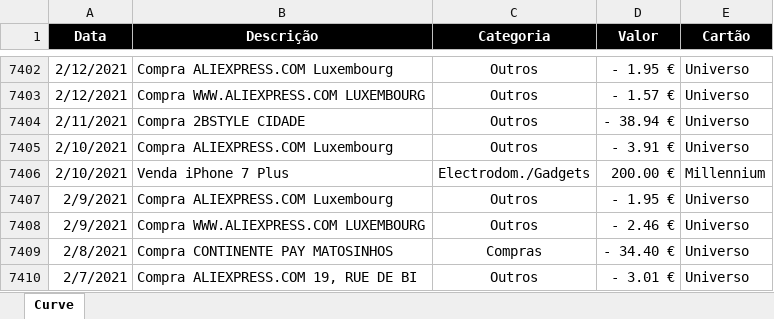
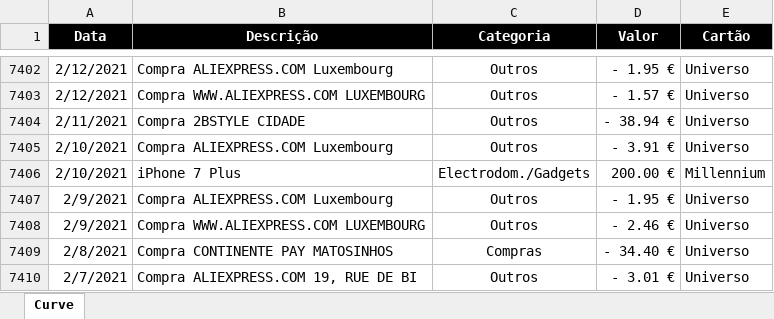
Before and after one commit to luishortipor/controlofinanceiro, an Excel workbook: Movimentos.xlsx, sheet Curve, drawn as a sheet; only a part is shown, gaps mark what is left out; values as stored, in another font and other column widths than the file's, no borders; charts and pictures not drawn; the diff names each change by its address in the sheet, - before the commit and + after, or states it on an @@ line.

Commit message:
Add files via upload

```diff
--- a/Movimentos.xlsx (sheet Curve)
+++ b/Movimentos.xlsx (sheet Curve)
-B7406 (Descrição): Venda iPhone 7 Plus
+B7406 (Descrição): iPhone 7 Plus
```
